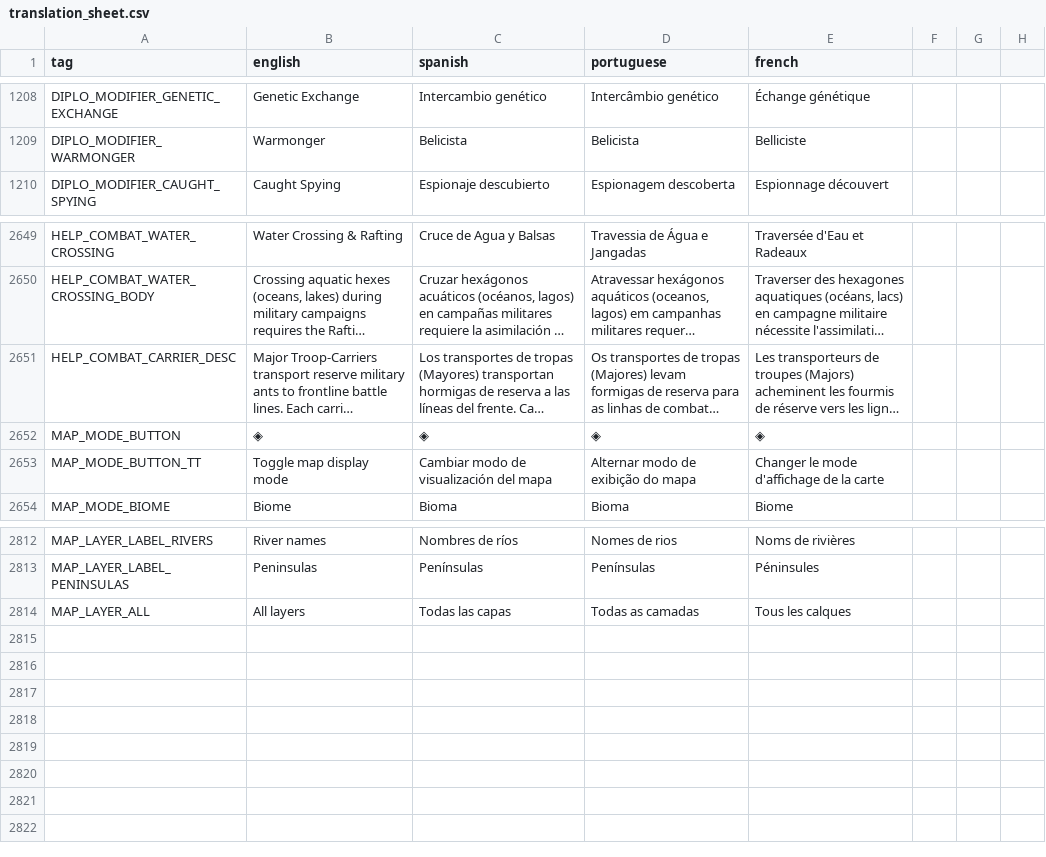
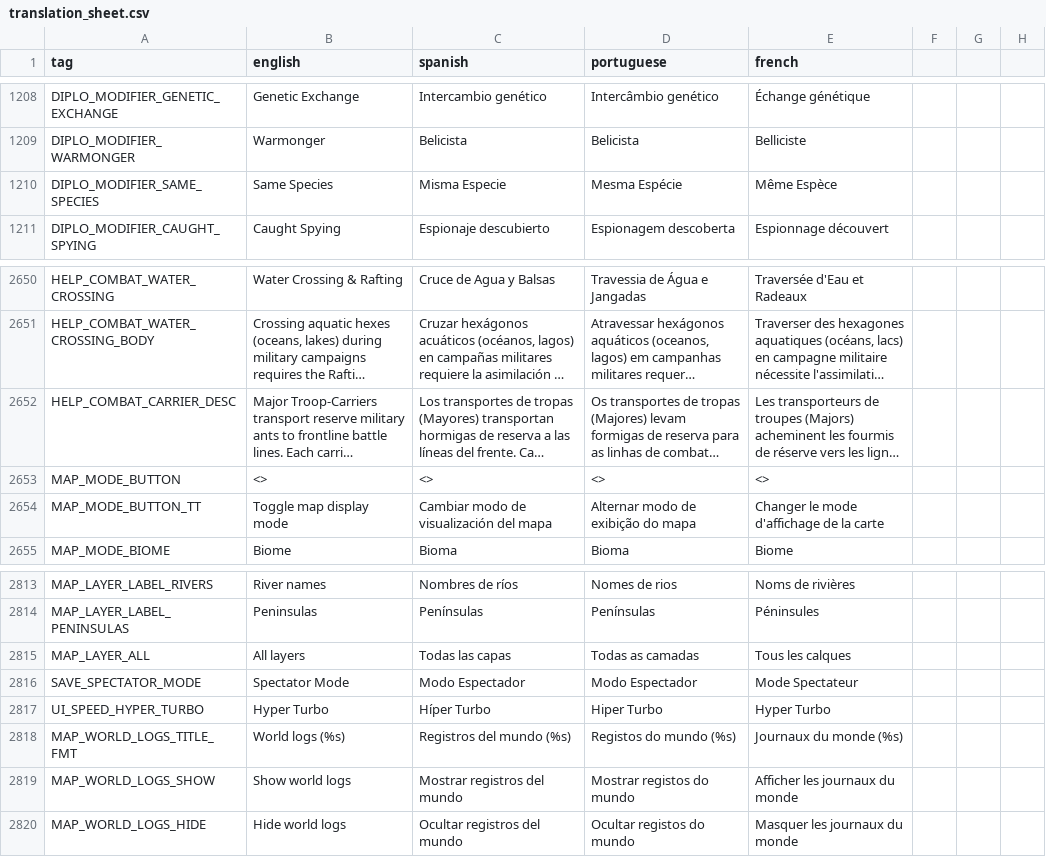
Before and after one commit to Grimidk/FormicEmpire, a CSV file: src/main/resources/texts/translation_sheet.csv, drawn as a sheet; only a part is shown, gaps mark what is left out; long unchanged cells end in …; addresses are those after the commit; the diff names each change by its address in the sheet, - before the commit and + after, or states it on an @@ line.

Commit message:
spectator mode and further qol and things regarding worldgen

```diff
--- a/src/main/resources/texts/translation_sheet.csv
+++ b/src/main/resources/texts/translation_sheet.csv
+row 1210: DIPLO_MODIFIER_SAME_SPECIES | Same Species | Misma Especie | Mesma Espécie | Même Espèce
-B2653 (english): ◈
+B2653 (english): <>
-C2653 (spanish): ◈
+C2653 (spanish): <>
-D2653 (portuguese): ◈
+D2653 (portuguese): <>
-E2653 (french): ◈
+E2653 (french): <>
+row 2816: SAVE_SPECTATOR_MODE | Spectator Mode | Modo Espectador | Modo Espectador | Mode Spectateur
+row 2817: UI_SPEED_HYPER_TURBO | Hyper Turbo | Híper Turbo | Hiper Turbo | Hyper Turbo
+row 2818: MAP_WORLD_LOGS_TITLE_FMT | World logs (%s) | Registros del mundo (%s) | Registos do mundo (%s) | Journaux du monde (%s)
+row 2819: MAP_WORLD_LOGS_SHOW | Show world logs | Mostrar registros del mundo | Mostrar registos do mundo | Afficher les journaux du monde
+row 2820: MAP_WORLD_LOGS_HIDE | Hide world logs | Ocultar registros del mundo | Ocultar registos do mundo | Masquer les journaux du monde
```
Also changed, not shown: 26 other files.
